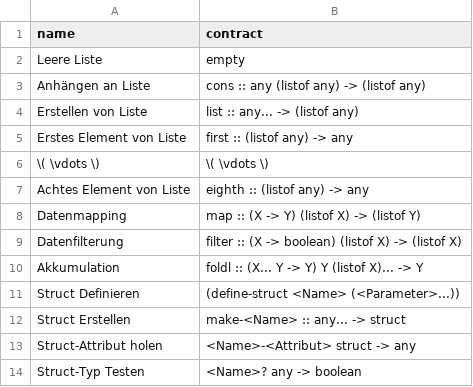
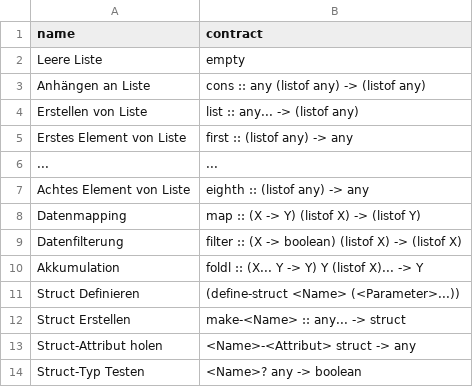
Before and after one commit to FOP-2022/FOP-Skript, a CSV file: tex/parts/racket/summary-structs.csv, drawn as a sheet; removed rows and columns are numbered as before the commit, all else as after; the diff names each change by its address in the sheet, - before the commit and + after, or states it on an @@ line.

```diff
--- a/tex/parts/racket/summary-structs.csv
+++ b/tex/parts/racket/summary-structs.csv
-row 6: \( \vdots \) | \( \vdots \)
+row 6: ... | ...
```
Also changed, not shown: 18 other files.
